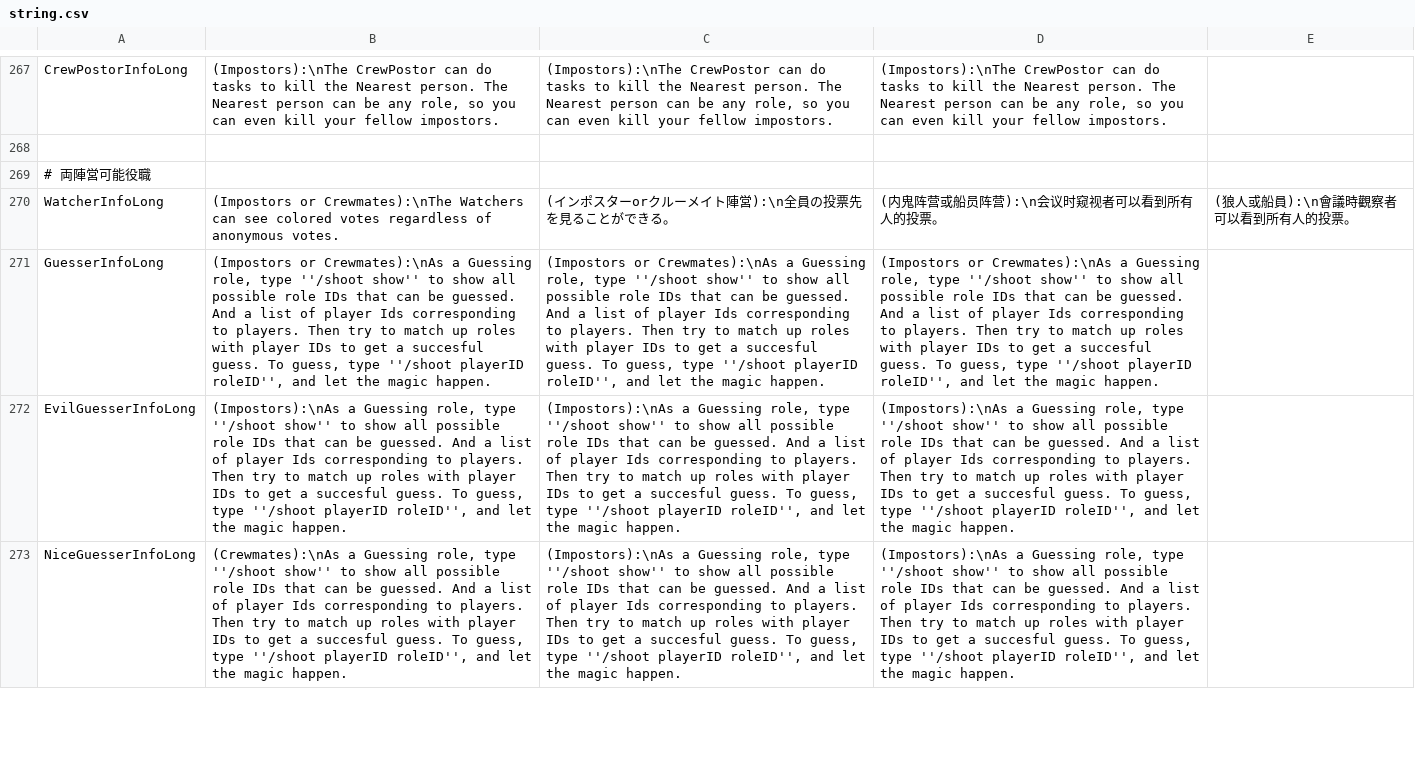
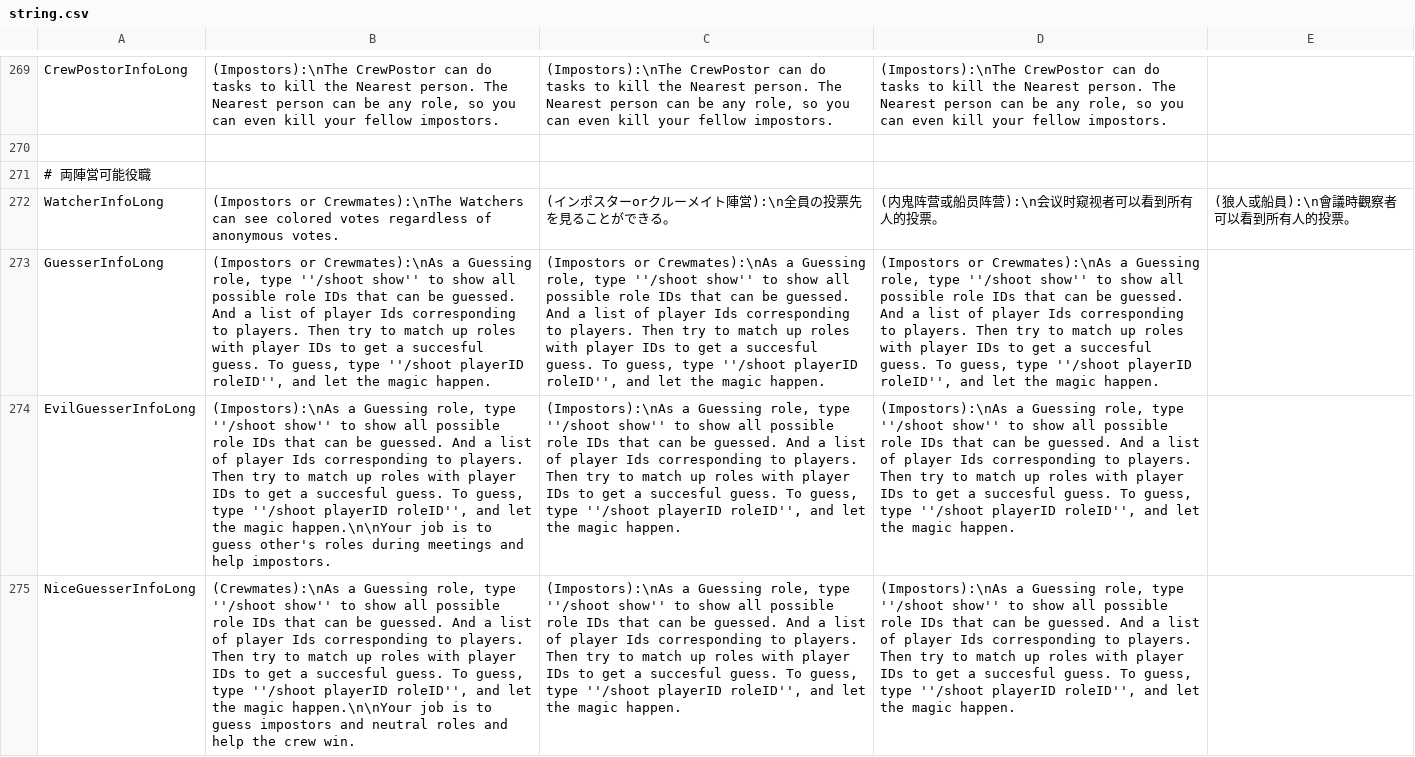
Before and after one commit to discus-sions/TownOfHost-TheOtherRoles, a CSV file: Resources/string.csv, drawn as a sheet; only a part is shown, gaps mark what is left out; addresses are those after the commit; the diff covers the shown part only; the diff names each change by its address in the sheet, - before the commit and + after, or states it on an @@ line.

Commit message:
New Features
- Survivor Role
- Options for Coven and Impostors to know roles of Team

```diff
--- a/Resources/string.csv
+++ b/Resources/string.csv
-B274: …the magic happen.
+B274: …the magic happen.\n\nYour job is to guess other's roles during meetings and help impostors.
-B275: …the magic happen.
+B275: …the magic happen.\n\nYour job is to guess impostors and neutral roles and help the crew win.
```
Also changed, not shown: 9 added rows and 3 edited cells elsewhere in this file, 15 other files.
